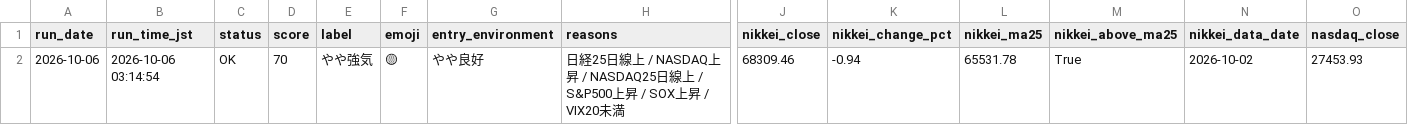
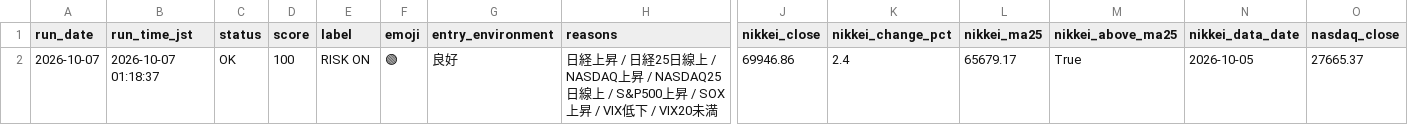
Before and after one commit to rikubell0954-del/stock-monito, a CSV file: results/market_regime.csv, drawn as a sheet; only a part is shown, gaps mark what is left out; removed rows and columns are numbered as before the commit, all else as after; rows hold the shown columns only; the diff names each change by its address in the sheet, - before the commit and + after, or states it on an @@ line.

```diff
--- a/results/market_regime.csv
+++ b/results/market_regime.csv
-row 2: 2026-10-06 | 2026-10-06 03:14:54 | OK | 70 | やや強気 | 🟡 | やや良好 | 日経25日線上 / NASDAQ上昇 / NASDAQ25日線上 / S&P500上昇 / SOX上昇 / VIX20未満 | 68309.46 | -0.94 | 65531.78 | True | 2026-10-02 | 27453.93
+row 2: 2026-10-07 | 2026-10-07 01:18:37 | OK | 100 | RISK ON | 🟢 | 良好 | 日経上昇 / 日経25日線上 / NASDAQ上昇 / NASDAQ25日線上 / S&P500上昇 / SOX上昇 / VIX低下 / VIX20未満 | 69946.86 | 2.4 | 65679.17 | True | 2026-10-05 | 27665.37
```
Also changed, not shown: results/market_regime_history.csv, results/performance_summary.csv, 9 other files.
